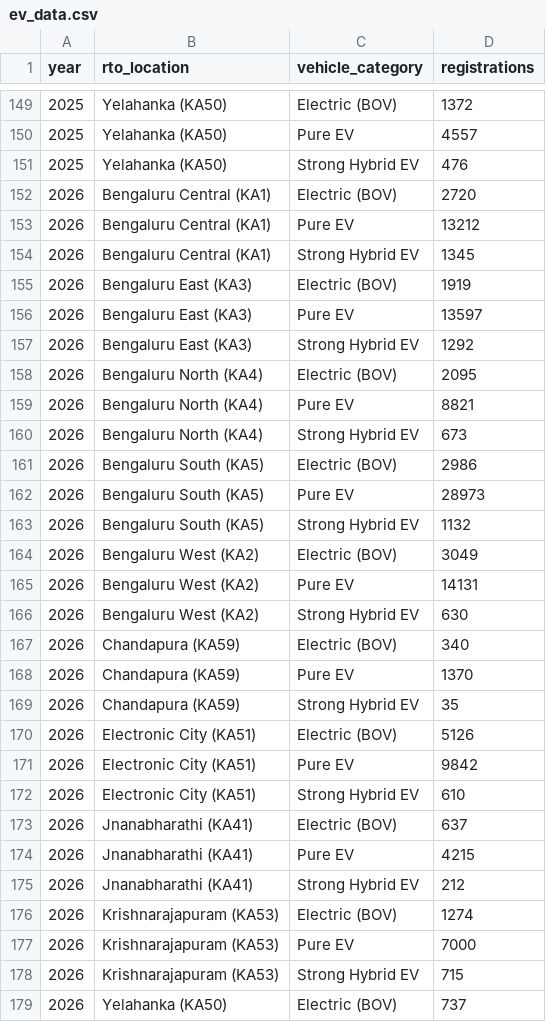
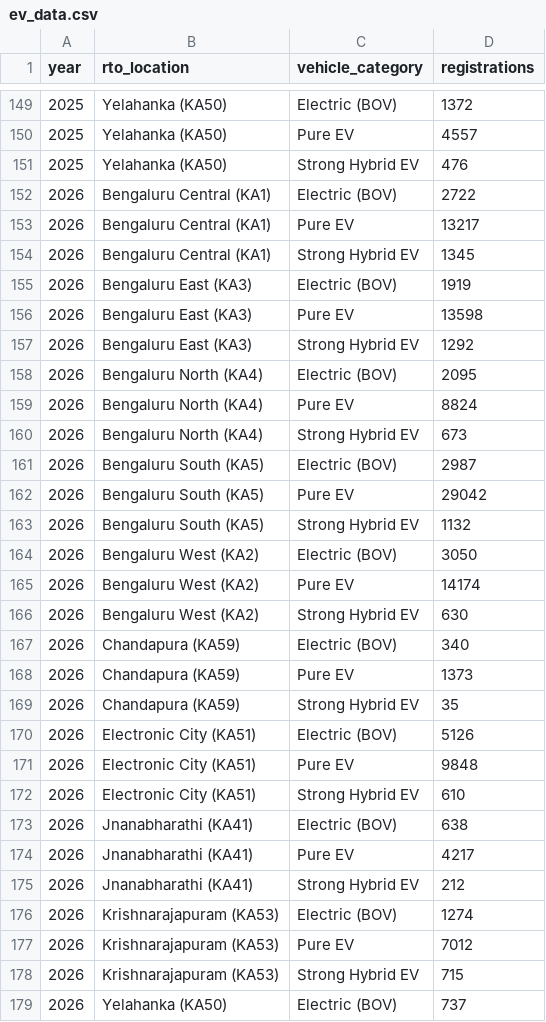
Before and after one commit to siddarth-2202/ev-dashboard, a CSV file: data/ev_data.csv, drawn as a sheet; only a part is shown, gaps mark what is left out; the diff covers the shown part only.

Commit message:
Update EV data

```diff
--- a/data/ev_data.csv
+++ b/data/ev_data.csv
@@ -151,28 +151,28 @@ year,rto_location,vehicle_category,registrations
 2025,Yelahanka (KA50),Strong Hybrid EV,476
-2026,Bengaluru Central (KA1),Electric (BOV),2720
-2026,Bengaluru Central (KA1),Pure EV,13212
+2026,Bengaluru Central (KA1),Electric (BOV),2722
+2026,Bengaluru Central (KA1),Pure EV,13217
 2026,Bengaluru Central (KA1),Strong Hybrid EV,1345
 2026,Bengaluru East (KA3),Electric (BOV),1919
-2026,Bengaluru East (KA3),Pure EV,13597
+2026,Bengaluru East (KA3),Pure EV,13598
 2026,Bengaluru East (KA3),Strong Hybrid EV,1292
 2026,Bengaluru North (KA4),Electric (BOV),2095
-2026,Bengaluru North (KA4),Pure EV,8821
+2026,Bengaluru North (KA4),Pure EV,8824
 2026,Bengaluru North (KA4),Strong Hybrid EV,673
-2026,Bengaluru South (KA5),Electric (BOV),2986
-2026,Bengaluru South (KA5),Pure EV,28973
+2026,Bengaluru South (KA5),Electric (BOV),2987
+2026,Bengaluru South (KA5),Pure EV,29042
 2026,Bengaluru South (KA5),Strong Hybrid EV,1132
-2026,Bengaluru West (KA2),Electric (BOV),3049
-2026,Bengaluru West (KA2),Pure EV,14131
+2026,Bengaluru West (KA2),Electric (BOV),3050
+2026,Bengaluru West (KA2),Pure EV,14174
 2026,Bengaluru West (KA2),Strong Hybrid EV,630
 2026,Chandapura (KA59),Electric (BOV),340
-2026,Chandapura (KA59),Pure EV,1370
+2026,Chandapura (KA59),Pure EV,1373
 2026,Chandapura (KA59),Strong Hybrid EV,35
 2026,Electronic City (KA51),Electric (BOV),5126
-2026,Electronic City (KA51),Pure EV,9842
+2026,Electronic City (KA51),Pure EV,9848
 2026,Electronic City (KA51),Strong Hybrid EV,610
-2026,Jnanabharathi (KA41),Electric (BOV),637
-2026,Jnanabharathi (KA41),Pure EV,4215
+2026,Jnanabharathi (KA41),Electric (BOV),638
+2026,Jnanabharathi (KA41),Pure EV,4217
 2026,Jnanabharathi (KA41),Strong Hybrid EV,212
 2026,Krishnarajapuram (KA53),Electric (BOV),1274
-2026,Krishnarajapuram (KA53),Pure EV,7000
+2026,Krishnarajapuram (KA53),Pure EV,7012
 2026,Krishnarajapuram (KA53),Strong Hybrid EV,715
```
Also changed, not shown: 1 edited cell elsewhere in this file.
